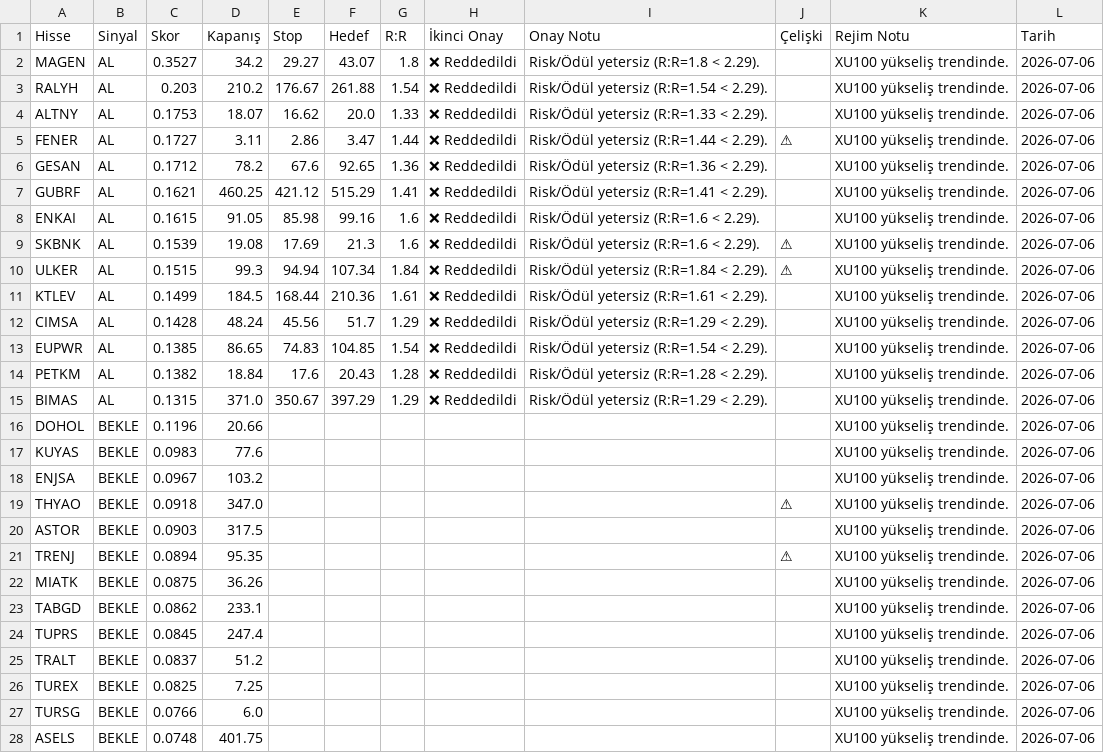
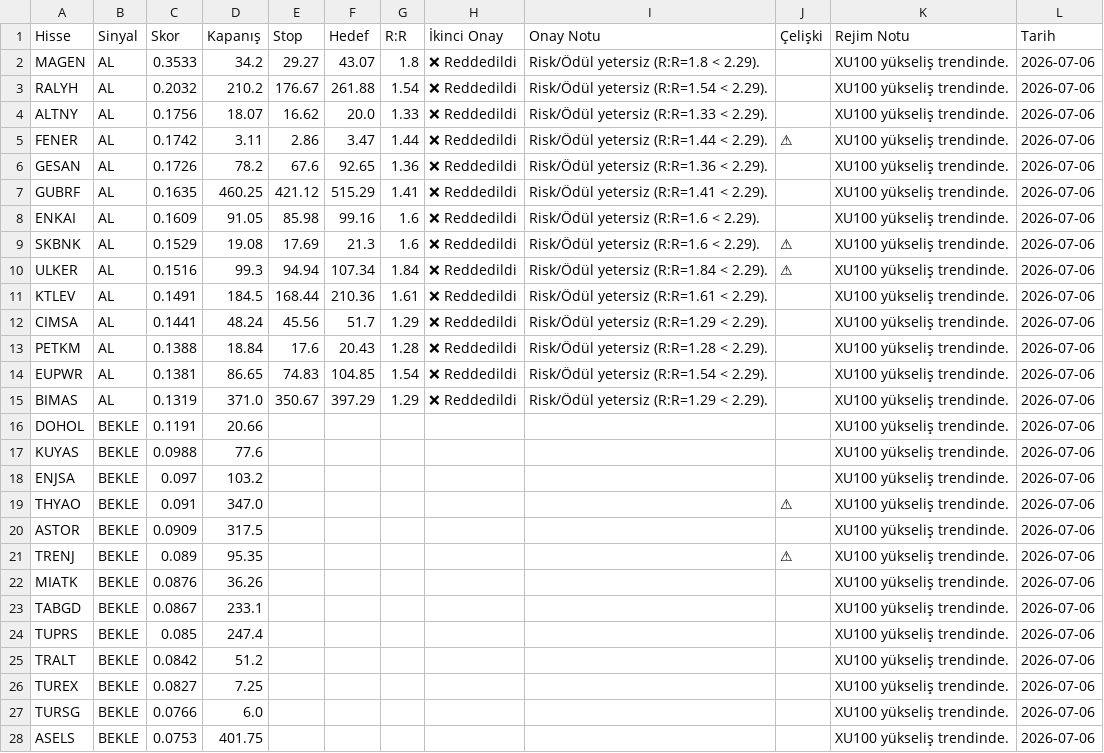
Before and after one commit to thimotheyone-dev/bist-night-analyst-claude-, a CSV file: data/processed/latest_signals.csv, drawn as a sheet; only a part is shown; removed rows and columns are numbered as before the commit, all else as after; the diff covers the shown part only; the diff names each change by its address in the sheet, - before the commit and + after, or states it on an @@ line.

```diff
--- a/data/processed/latest_signals.csv
+++ b/data/processed/latest_signals.csv
-C2 (Skor): 0.3527
+C2 (Skor): 0.3533
-C3 (Skor): 0.203
+C3 (Skor): 0.2032
-C4 (Skor): 0.1753
+C4 (Skor): 0.1756
-C5 (Skor): 0.1727
+C5 (Skor): 0.1742
-C6 (Skor): 0.1712
+C6 (Skor): 0.1726
-C7 (Skor): 0.1621
+C7 (Skor): 0.1635
-C8 (Skor): 0.1615
+C8 (Skor): 0.1609
-C9 (Skor): 0.1539
+C9 (Skor): 0.1529
-C10 (Skor): 0.1515
+C10 (Skor): 0.1516
-C11 (Skor): 0.1499
+C11 (Skor): 0.1491
-C12 (Skor): 0.1428
+C12 (Skor): 0.1441
-row 13: EUPWR | AL | 0.1385 | 86.65 | 74.83 | 104.85 | 1.54 | ❌ Reddedildi | Risk/Ödül yetersiz (R:R=1.54 < 2.29). |  | XU100 yükseliş trendinde. | 2026-07-06
-C13 (Skor): 0.1382
+C13 (Skor): 0.1388
+row 14: EUPWR | AL | 0.1381 | 86.65 | 74.83 | 104.85 | 1.54 | ❌ Reddedildi | Risk/Ödül yetersiz (R:R=1.54 < 2.29). |  | XU100 yükseliş trendinde. | 2026-07-06
-C15 (Skor): 0.1315
+C15 (Skor): 0.1319
-C16 (Skor): 0.1196
+C16 (Skor): 0.1191
-C17 (Skor): 0.0983
+C17 (Skor): 0.0988
-C18 (Skor): 0.0967
+C18 (Skor): 0.097
-C19 (Skor): 0.0918
+C19 (Skor): 0.091
-C20 (Skor): 0.0903
+C20 (Skor): 0.0909
-C21 (Skor): 0.0894
+C21 (Skor): 0.089
-C22 (Skor): 0.0875
+C22 (Skor): 0.0876
-C23 (Skor): 0.0862
+C23 (Skor): 0.0867
-C24 (Skor): 0.0845
+C24 (Skor): 0.085
-C25 (Skor): 0.0837
+C25 (Skor): 0.0842
-C26 (Skor): 0.0825
+C26 (Skor): 0.0827
-C28 (Skor): 0.0748
+C28 (Skor): 0.0753
```
Also changed, not shown: 5 added rows, 5 removed rows and 67 edited cells elsewhere in this file, data/processed/predictions_log.csv, data/processed/weight_history.csv, 2 other files.
